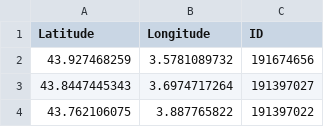
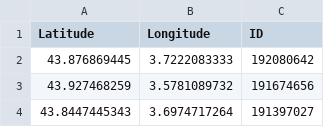
Before and after one commit to CigalesdeFrance/CARTES, a CSV file: BDD/INATURALIST/Lyristes_plebejus.csv, drawn as a sheet; only a part is shown; the shorter side is filled out with more unchanged rows; the diff names each change by its address in the sheet, - before the commit and + after, or states it on an @@ line.

```diff
--- a/BDD/INATURALIST/Lyristes_plebejus.csv
+++ b/BDD/INATURALIST/Lyristes_plebejus.csv
+row 2: 43.876869445 | 3.7222083333 | 192080642
```
Also changed, not shown: BDD/INATURALIST/Cicada_orni.csv.
